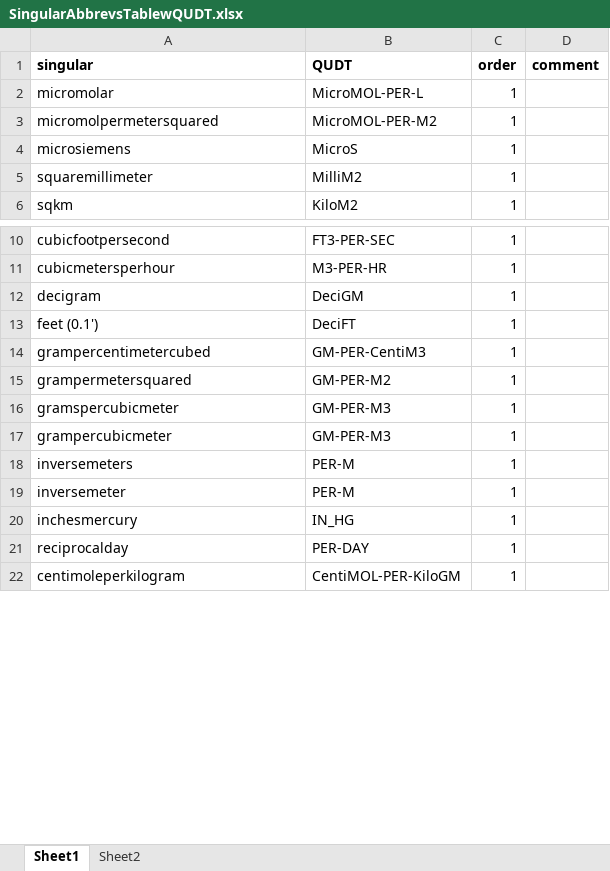
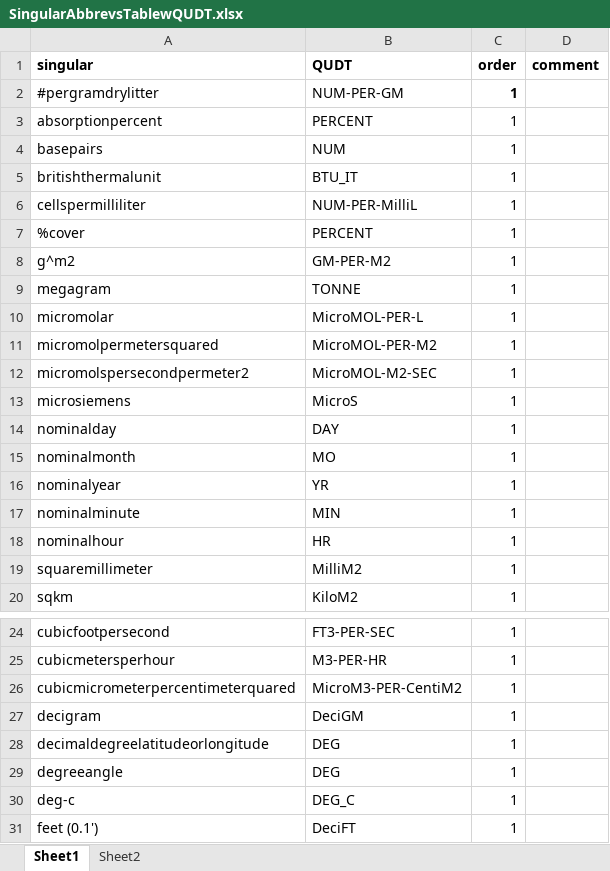
Before and after one commit to EDIorg/Units-WG, an Excel workbook: RCode_JP/DataFiles4R/SingularAbbrevsTablewQUDT.xlsx, sheet Sheet1, drawn as a sheet; only a part is shown, gaps mark what is left out; the shorter side is filled out with more unchanged rows; values as stored, in another font and other column widths than the file's, no borders; the diff covers the shown part only; the diff names each change by its address in the sheet, - before the commit and + after, or states it on an @@ line.

```diff
--- a/RCode_JP/DataFiles4R/SingularAbbrevsTablewQUDT.xlsx (sheet Sheet1)
+++ b/RCode_JP/DataFiles4R/SingularAbbrevsTablewQUDT.xlsx (sheet Sheet1)
+row 2: #pergramdrylitter | NUM-PER-GM | 1
+row 3: absorptionpercent | PERCENT | 1
+row 4: basepairs | NUM | 1
+row 5: britishthermalunit | BTU_IT | 1
+row 6: cellspermilliliter | NUM-PER-MilliL | 1
+row 7: %cover | PERCENT | 1
+row 8: g^m2 | GM-PER-M2 | 1
+row 9: megagram | TONNE | 1
+row 12: micromolspersecondpermeter2 | MicroMOL-M2-SEC | 1
+row 14: nominalday | DAY | 1
+row 15: nominalmonth | MO | 1
+row 16: nominalyear | YR | 1
+row 17: nominalminute | MIN | 1
+row 18: nominalhour | HR | 1
+row 26: cubicmicrometerpercentimeterquared | MicroM3-PER-CentiM2 | 1
+row 28: decimaldegreelatitudeorlongitude | DEG | 1
+row 29: degreeangle | DEG | 1
+row 30: deg-c | DEG_C | 1
```
Also changed, not shown: 31 added rows and 3 edited cells elsewhere in this sheet, 1 other file.
